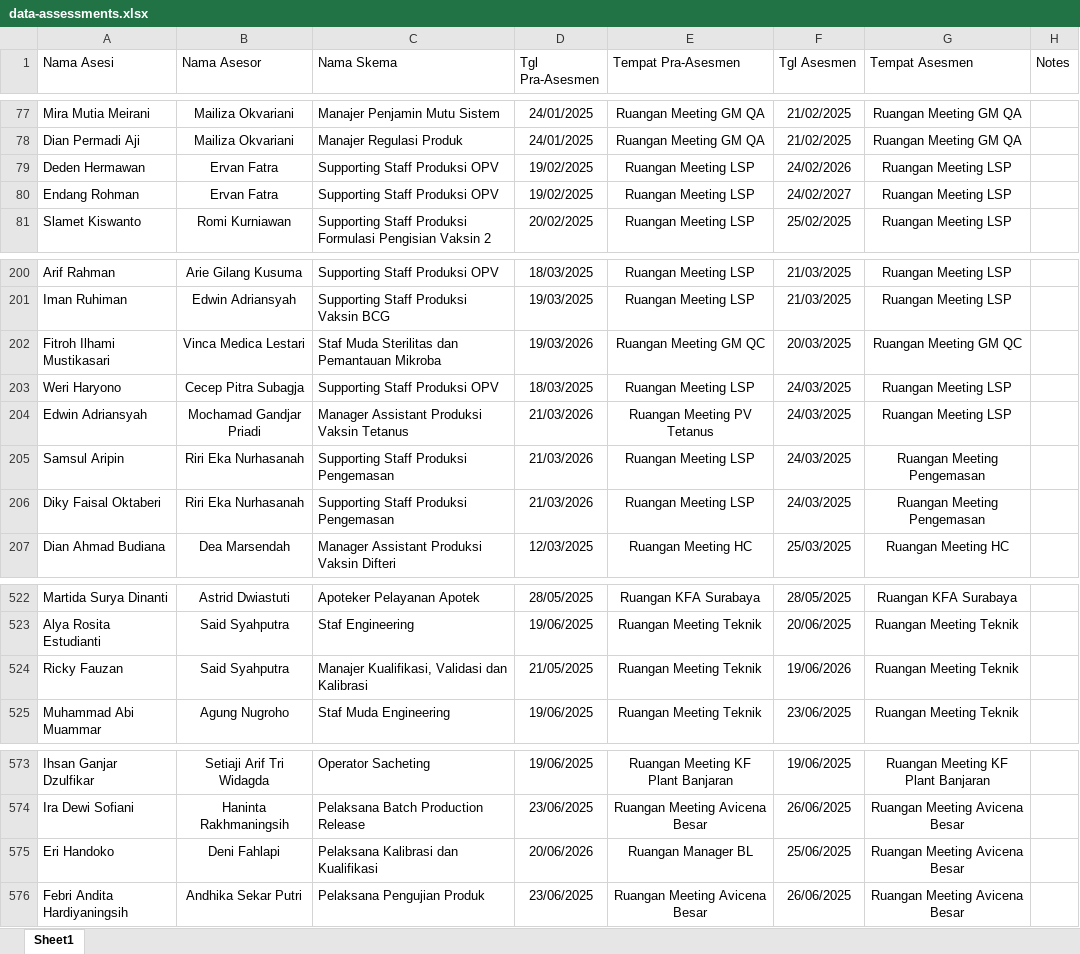
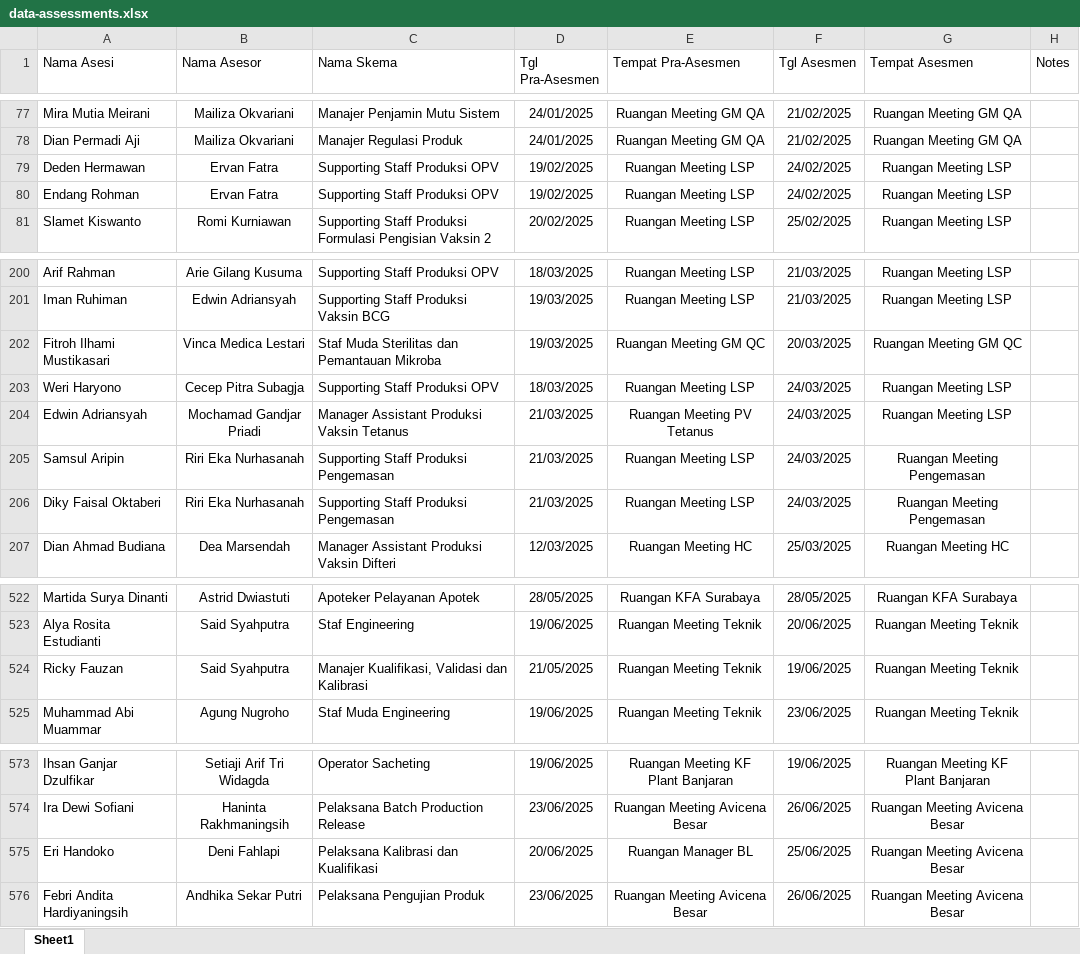
Before and after one commit to eldwinfikhar/realisasi-asesmen-lsp, an Excel workbook: storage/app/data-assessments.xlsx, sheet Sheet1, drawn as a sheet; only a part is shown, gaps mark what is left out; values as stored, in another font and other column widths than the file's, no borders; the diff names each change by its address in the sheet, - before the commit and + after, or states it on an @@ line.

```diff
--- a/storage/app/data-assessments.xlsx (sheet Sheet1)
+++ b/storage/app/data-assessments.xlsx (sheet Sheet1)
-F79 (Tgl Asesmen): 24/02/2026
+F79 (Tgl Asesmen): 24/02/2025
-F80 (Tgl Asesmen): 24/02/2027
+F80 (Tgl Asesmen): 24/02/2025
-D202 (Tgl Pra-Asesmen): 19/03/2026
+D202 (Tgl Pra-Asesmen): 19/03/2025
-D204:D206 (Tgl Pra-Asesmen): 21/03/2026
+D204:D206 (Tgl Pra-Asesmen): 21/03/2025
-F524 (Tgl Asesmen): 19/06/2026
+F524 (Tgl Asesmen): 19/06/2025
-D575 (Tgl Pra-Asesmen): 20/06/2026
+D575 (Tgl Pra-Asesmen): 20/06/2025
```
Also changed, not shown: storage/app/data-assessees.xlsx, 2 other files.
